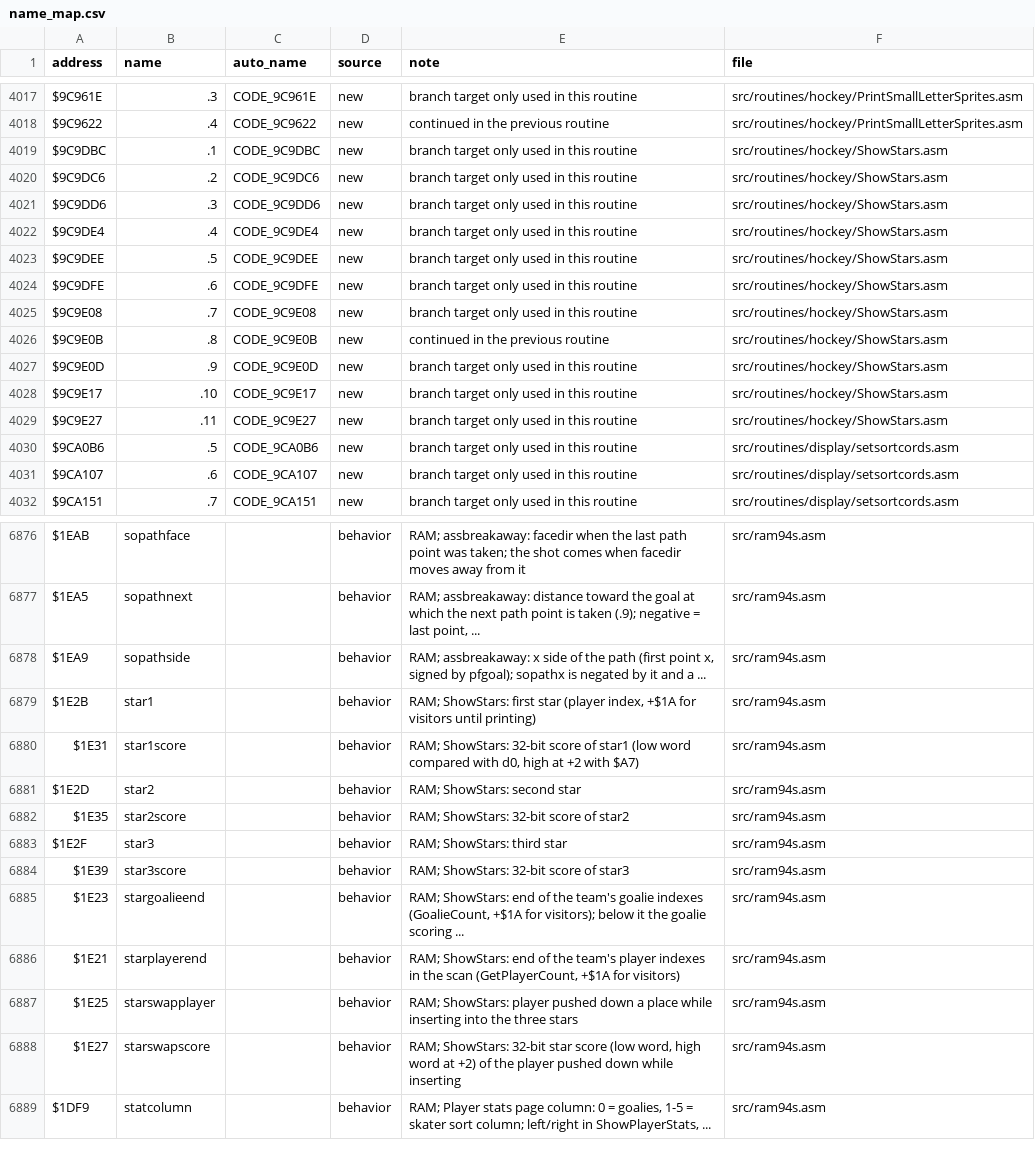
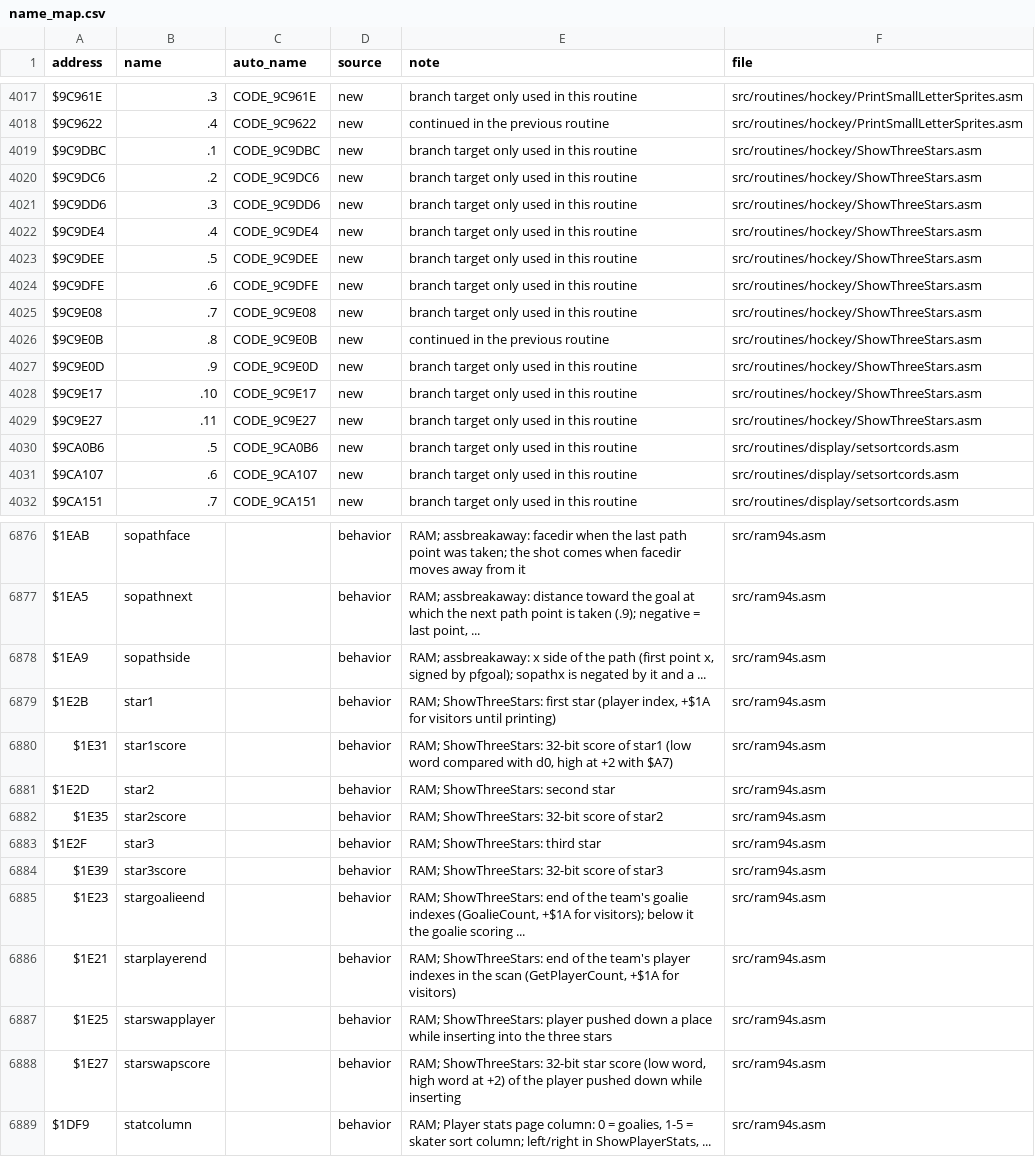
Before and after one commit to abdulahmad/NHL94SNES, a CSV file: docs/name_map.csv, drawn as a sheet; only a part is shown, gaps mark what is left out; the diff covers the shown part only.

Commit message:
Use the 92G/93G names: Penaltylist, Crowdlevel, clearTeamStats, tmassists, tmpshots, ShowThreeStars (MATCH)

```diff
--- a/docs/name_map.csv
+++ b/docs/name_map.csv
@@ -4018,13 +4018,13 @@ $9C961E,.3,CODE_9C961E,new,branch target only used in this routine,src/routines/
 $9C9622,.4,CODE_9C9622,new,continued in the previous routine,src/routines/hockey/PrintSmallLetterSprites.asm
-$9C9DBC,.1,CODE_9C9DBC,new,branch target only used in this routine,src/routines/hockey/ShowStars.asm
-$9C9DC6,.2,CODE_9C9DC6,new,branch target only used in this routine,src/routines/hockey/ShowStars.asm
-$9C9DD6,.3,CODE_9C9DD6,new,branch target only used in this routine,src/routines/hockey/ShowStars.asm
-$9C9DE4,.4,CODE_9C9DE4,new,branch target only used in this routine,src/routines/hockey/ShowStars.asm
-$9C9DEE,.5,CODE_9C9DEE,new,branch target only used in this routine,src/routines/hockey/ShowStars.asm
-$9C9DFE,.6,CODE_9C9DFE,new,branch target only used in this routine,src/routines/hockey/ShowStars.asm
-$9C9E08,.7,CODE_9C9E08,new,branch target only used in this routine,src/routines/hockey/ShowStars.asm
-$9C9E0B,.8,CODE_9C9E0B,new,continued in the previous routine,src/routines/hockey/ShowStars.asm
-$9C9E0D,.9,CODE_9C9E0D,new,branch target only used in this routine,src/routines/hockey/ShowStars.asm
-$9C9E17,.10,CODE_9C9E17,new,branch target only used in this routine,src/routines/hockey/ShowStars.asm
-$9C9E27,.11,CODE_9C9E27,new,branch target only used in this routine,src/routines/hockey/ShowStars.asm
+$9C9DBC,.1,CODE_9C9DBC,new,branch target only used in this routine,src/routines/hockey/ShowThreeStars.asm
+$9C9DC6,.2,CODE_9C9DC6,new,branch target only used in this routine,src/routines/hockey/ShowThreeStars.asm
+$9C9DD6,.3,CODE_9C9DD6,new,branch target only used in this routine,src/routines/hockey/ShowThreeStars.asm
+$9C9DE4,.4,CODE_9C9DE4,new,branch target only used in this routine,src/routines/hockey/ShowThreeStars.asm
+$9C9DEE,.5,CODE_9C9DEE,new,branch target only used in this routine,src/routines/hockey/ShowThreeStars.asm
+$9C9DFE,.6,CODE_9C9DFE,new,branch target only used in this routine,src/routines/hockey/ShowThreeStars.asm
+$9C9E08,.7,CODE_9C9E08,new,branch target only used in this routine,src/routines/hockey/ShowThreeStars.asm
+$9C9E0B,.8,CODE_9C9E0B,new,continued in the previous routine,src/routines/hockey/ShowThreeStars.asm
+$9C9E0D,.9,CODE_9C9E0D,new,branch target only used in this routine,src/routines/hockey/ShowThreeStars.asm
+$9C9E17,.10,CODE_9C9E17,new,branch target only used in this routine,src/routines/hockey/ShowThreeStars.asm
+$9C9E27,.11,CODE_9C9E27,new,branch target only used in this routine,src/routines/hockey/ShowThreeStars.asm
 $9CA0B6,.5,CODE_9CA0B6,new,branch target only used in this routine,src/routines/display/setsortcords.asm
@@ -6878,12 +6878,12 @@ $1EA5,sopathnext,,behavior,"RAM; assbreakaway: distance toward the goal at which
 $1EA9,sopathside,,behavior,"RAM; assbreakaway: x side of the path (first point x, signed by pfgoal); sopathx is negated by it and a ...",src/ram94s.asm
-$1E2B,star1,,behavior,"RAM; ShowStars: first star (player index, +$1A for visitors until printing)",src/ram94s.asm
-$1E31,star1score,,behavior,"RAM; ShowStars: 32-bit score of star1 (low word compared with d0, high at +2 with $A7)",src/ram94s.asm
-$1E2D,star2,,behavior,RAM; ShowStars: second star,src/ram94s.asm
-$1E35,star2score,,behavior,RAM; ShowStars: 32-bit score of star2,src/ram94s.asm
-$1E2F,star3,,behavior,RAM; ShowStars: third star,src/ram94s.asm
-$1E39,star3score,,behavior,RAM; ShowStars: 32-bit score of star3,src/ram94s.asm
-$1E23,stargoalieend,,behavior,"RAM; ShowStars: end of the team's goalie indexes (GoalieCount, +$1A for visitors); below it the goalie scoring ...",src/ram94s.asm
-$1E21,starplayerend,,behavior,"RAM; ShowStars: end of the team's player indexes in the scan (GetPlayerCount, +$1A for visitors)",src/ram94s.asm
-$1E25,starswapplayer,,behavior,RAM; ShowStars: player pushed down a place while inserting into the three stars,src/ram94s.asm
-$1E27,starswapscore,,behavior,"RAM; ShowStars: 32-bit star score (low word, high word at +2) of the player pushed down while inserting",src/ram94s.asm
+$1E2B,star1,,behavior,"RAM; ShowThreeStars: first star (player index, +$1A for visitors until printing)",src/ram94s.asm
+$1E31,star1score,,behavior,"RAM; ShowThreeStars: 32-bit score of star1 (low word compared with d0, high at +2 with $A7)",src/ram94s.asm
+$1E2D,star2,,behavior,RAM; ShowThreeStars: second star,src/ram94s.asm
+$1E35,star2score,,behavior,RAM; ShowThreeStars: 32-bit score of star2,src/ram94s.asm
+$1E2F,star3,,behavior,RAM; ShowThreeStars: third star,src/ram94s.asm
+$1E39,star3score,,behavior,RAM; ShowThreeStars: 32-bit score of star3,src/ram94s.asm
+$1E23,stargoalieend,,behavior,"RAM; ShowThreeStars: end of the team's goalie indexes (GoalieCount, +$1A for visitors); below it the goalie scoring ...",src/ram94s.asm
+$1E21,starplayerend,,behavior,"RAM; ShowThreeStars: end of the team's player indexes in the scan (GetPlayerCount, +$1A for visitors)",src/ram94s.asm
+$1E25,starswapplayer,,behavior,RAM; ShowThreeStars: player pushed down a place while inserting into the three stars,src/ram94s.asm
+$1E27,starswapscore,,behavior,"RAM; ShowThreeStars: 32-bit star score (low word, high word at +2) of the player pushed down while inserting",src/ram94s.asm
 $1DF9,statcolumn,,behavior,"RAM; Player stats page column: 0 = goalies, 1-5 = skater sort column; left/right in ShowPlayerStats, ...",src/ram94s.asm
```
Also changed, not shown: 61 edited cells elsewhere in this file, 45 other files.
